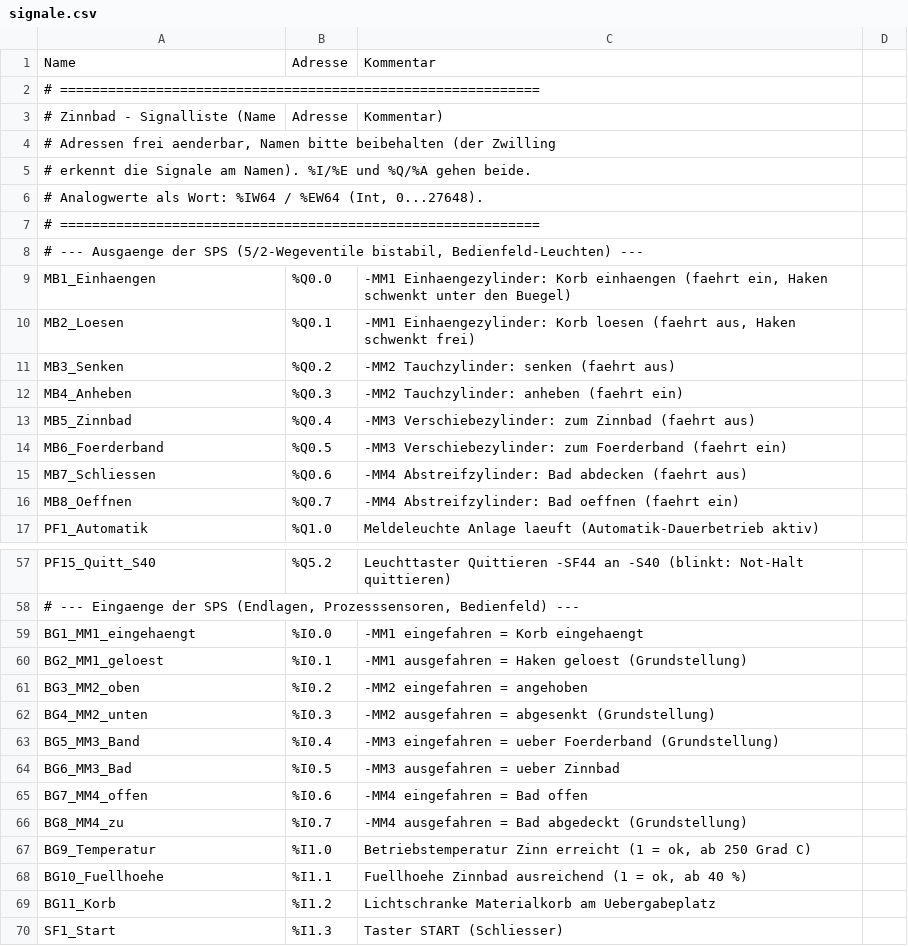
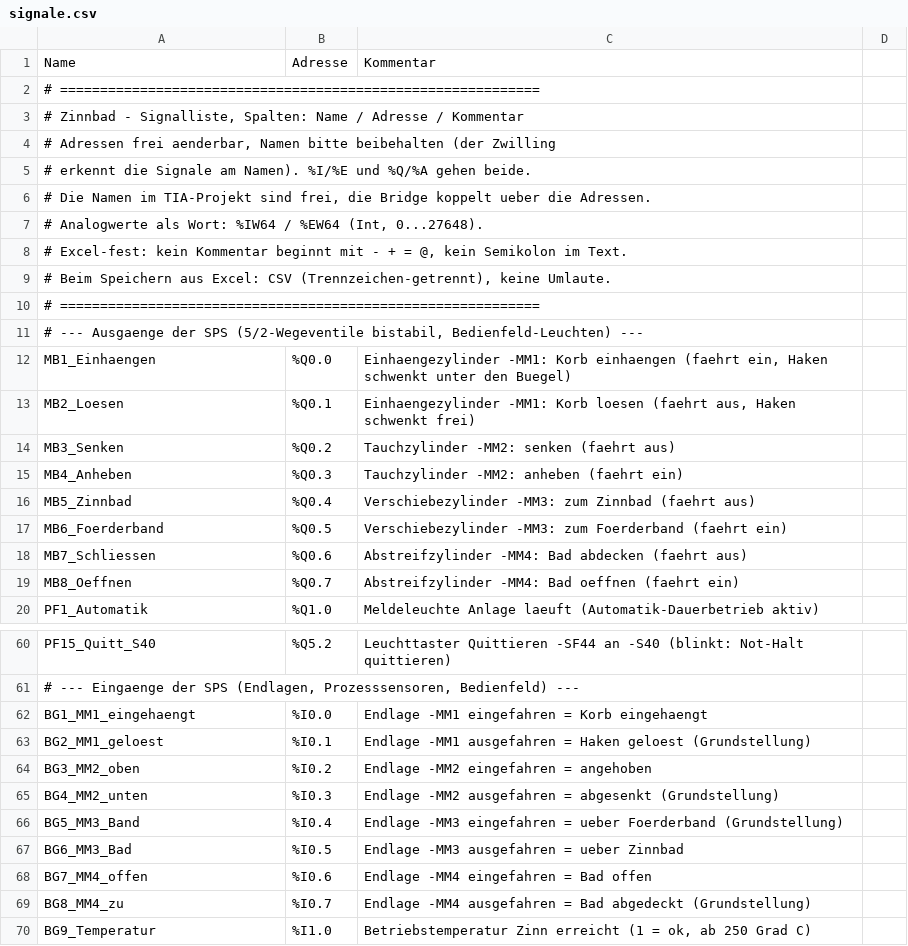
Before and after one commit to DeBau/DigitalTwinVerzinnungsanlage, a CSV file: signale.csv, drawn as a sheet; only a part is shown, gaps mark what is left out; the shorter side is filled out with more unchanged rows; the diff covers the shown part only.

```diff
--- a/signale.csv
+++ b/signale.csv
@@ -2,16 +2,19 @@ Name;Adresse;Kommentar
 # ============================================================
-#  Zinnbad - Signalliste (Name;Adresse;Kommentar)
+#  Zinnbad - Signalliste, Spalten: Name / Adresse / Kommentar
 #  Adressen frei aenderbar, Namen bitte beibehalten (der Zwilling
 #  erkennt die Signale am Namen). %I/%E und %Q/%A gehen beide.
+#  Die Namen im TIA-Projekt sind frei, die Bridge koppelt ueber die Adressen.
 #  Analogwerte als Wort: %IW64 / %EW64 (Int, 0...27648).
+#  Excel-fest: kein Kommentar beginnt mit - + = @, kein Semikolon im Text.
+#  Beim Speichern aus Excel: CSV (Trennzeichen-getrennt), keine Umlaute.
 # ============================================================
 # --- Ausgaenge der SPS (5/2-Wegeventile bistabil, Bedienfeld-Leuchten) ---
-MB1_Einhaengen;%Q0.0;-MM1 Einhaengezylinder: Korb einhaengen (faehrt ein, Haken schwenkt unter den Buegel)
-MB2_Loesen;%Q0.1;-MM1 Einhaengezylinder: Korb loesen (faehrt aus, Haken schwenkt frei)
-MB3_Senken;%Q0.2;-MM2 Tauchzylinder: senken (faehrt aus)
-MB4_Anheben;%Q0.3;-MM2 Tauchzylinder: anheben (faehrt ein)
-MB5_Zinnbad;%Q0.4;-MM3 Verschiebezylinder: zum Zinnbad (faehrt aus)
-MB6_Foerderband;%Q0.5;-MM3 Verschiebezylinder: zum Foerderband (faehrt ein)
-MB7_Schliessen;%Q0.6;-MM4 Abstreifzylinder: Bad abdecken (faehrt aus)
-MB8_Oeffnen;%Q0.7;-MM4 Abstreifzylinder: Bad oeffnen (faehrt ein)
+MB1_Einhaengen;%Q0.0;Einhaengezylinder -MM1: Korb einhaengen (faehrt ein, Haken schwenkt unter den Buegel)
+MB2_Loesen;%Q0.1;Einhaengezylinder -MM1: Korb loesen (faehrt aus, Haken schwenkt frei)
+MB3_Senken;%Q0.2;Tauchzylinder -MM2: senken (faehrt aus)
+MB4_Anheben;%Q0.3;Tauchzylinder -MM2: anheben (faehrt ein)
+MB5_Zinnbad;%Q0.4;Verschiebezylinder -MM3: zum Zinnbad (faehrt aus)
+MB6_Foerderband;%Q0.5;Verschiebezylinder -MM3: zum Foerderband (faehrt ein)
+MB7_Schliessen;%Q0.6;Abstreifzylinder -MM4: Bad abdecken (faehrt aus)
+MB8_Oeffnen;%Q0.7;Abstreifzylinder -MM4: Bad oeffnen (faehrt ein)
 PF1_Automatik;%Q1.0;Meldeleuchte Anlage laeuft (Automatik-Dauerbetrieb aktiv)
@@ -58,10 +61,10 @@ PF15_Quitt_S40;%Q5.2;Leuchttaster Quittieren -SF44 an -S40 (blinkt: Not-Halt qui
 # --- Eingaenge der SPS (Endlagen, Prozesssensoren, Bedienfeld) ---
-BG1_MM1_eingehaengt;%I0.0;-MM1 eingefahren = Korb eingehaengt
-BG2_MM1_geloest;%I0.1;-MM1 ausgefahren = Haken geloest (Grundstellung)
-BG3_MM2_oben;%I0.2;-MM2 eingefahren = angehoben
-BG4_MM2_unten;%I0.3;-MM2 ausgefahren = abgesenkt (Grundstellung)
-BG5_MM3_Band;%I0.4;-MM3 eingefahren = ueber Foerderband (Grundstellung)
-BG6_MM3_Bad;%I0.5;-MM3 ausgefahren = ueber Zinnbad
-BG7_MM4_offen;%I0.6;-MM4 eingefahren = Bad offen
-BG8_MM4_zu;%I0.7;-MM4 ausgefahren = Bad abgedeckt (Grundstellung)
+BG1_MM1_eingehaengt;%I0.0;Endlage -MM1 eingefahren = Korb eingehaengt
+BG2_MM1_geloest;%I0.1;Endlage -MM1 ausgefahren = Haken geloest (Grundstellung)
+BG3_MM2_oben;%I0.2;Endlage -MM2 eingefahren = angehoben
+BG4_MM2_unten;%I0.3;Endlage -MM2 ausgefahren = abgesenkt (Grundstellung)
+BG5_MM3_Band;%I0.4;Endlage -MM3 eingefahren = ueber Foerderband (Grundstellung)
+BG6_MM3_Bad;%I0.5;Endlage -MM3 ausgefahren = ueber Zinnbad
+BG7_MM4_offen;%I0.6;Endlage -MM4 eingefahren = Bad offen
+BG8_MM4_zu;%I0.7;Endlage -MM4 ausgefahren = Bad abgedeckt (Grundstellung)
 BG9_Temperatur;%I1.0;Betriebstemperatur Zinn erreicht (1 = ok, ab 250 Grad C)
```
Also changed, not shown: 3 added rows, 3 removed rows and 13 edited cells elsewhere in this file, 15 other files.
